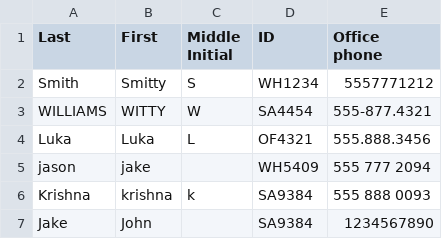
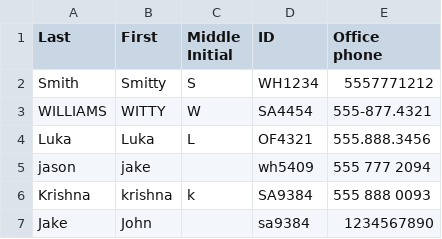
Before and after one commit to PretaxEnd9716/NLP-Repo, a CSV file: HW 1/data/data.csv, drawn as a sheet.

```diff
--- a/HW 1/data/data.csv
+++ b/HW 1/data/data.csv
@@ -4,4 +4,4 @@ WILLIAMS,WITTY,W,SA4454,555-877.4321
 Luka,Luka,L,OF4321,555.888.3456
-jason,jake,,WH5409,555 777 2094
+jason,jake,,wh5409,555 777 2094
 Krishna,krishna,k,SA9384,555 888 0093
-Jake, John,,SA9384,1234567890
+Jake, John,,sa9384,1234567890
```
Also changed, not shown: 3 other files.
